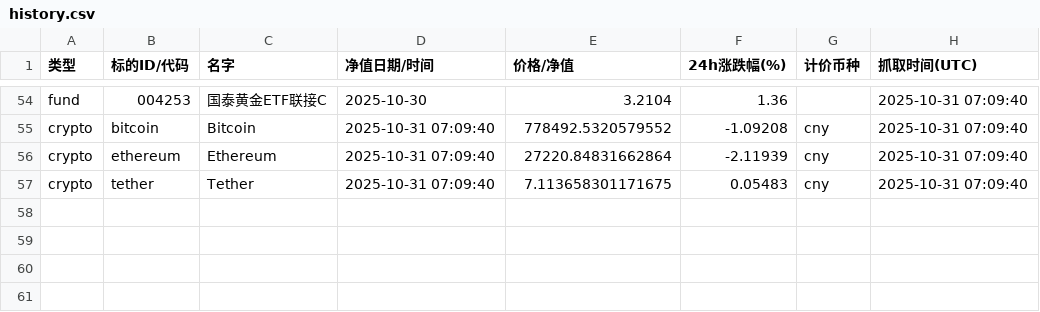
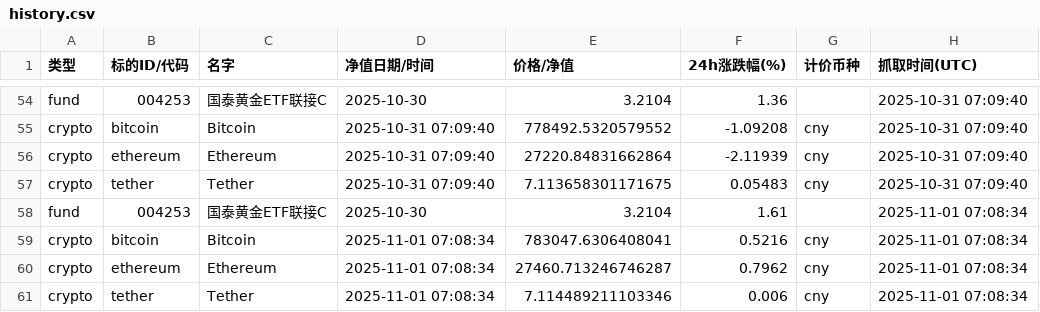
Before and after one commit to Vyenkor/portfolio, a CSV file: data/history.csv, drawn as a sheet; only a part is shown, gaps mark what is left out; the diff names each change by its address in the sheet, - before the commit and + after, or states it on an @@ line.

```diff
--- a/data/history.csv
+++ b/data/history.csv
+row 58: fund | 004253 | 国泰黄金ETF联接C | 2025-10-30 | 3.2104 | 1.61 |  | 2025-11-01 07:08:34
+row 59: crypto | bitcoin | Bitcoin | 2025-11-01 07:08:34 | 783047.6306408041 | 0.5216 | cny | 2025-11-01 07:08:34
+row 60: crypto | ethereum | Ethereum | 2025-11-01 07:08:34 | 27460.713246746287 | 0.7962 | cny | 2025-11-01 07:08:34
+row 61: crypto | tether | Tether | 2025-11-01 07:08:34 | 7.114489211103346 | 0.006 | cny | 2025-11-01 07:08:34
```
Also changed, not shown: data/agg_latest.csv.
